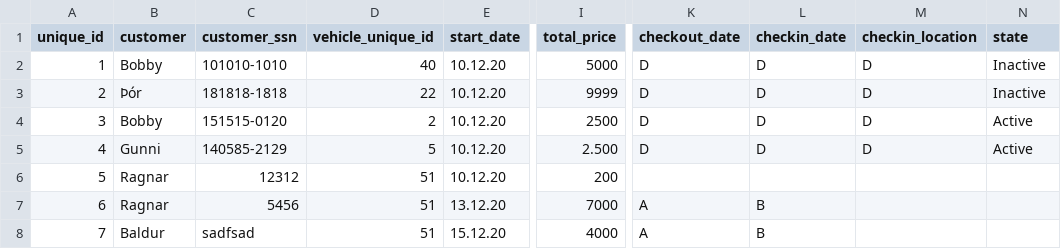
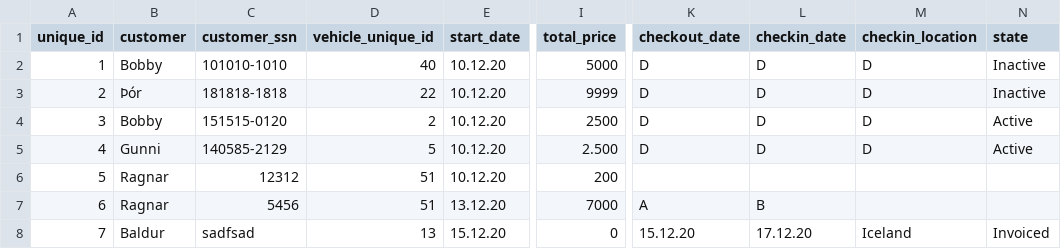
Before and after one commit to raggiok/VLN1, a CSV file: Program/data/csv_files/contracts.csv, drawn as a sheet; only a part is shown, gaps mark what is left out; the diff names each change by its address in the sheet, - before the commit and + after, or states it on an @@ line.

```diff
--- a/Program/data/csv_files/contracts.csv
+++ b/Program/data/csv_files/contracts.csv
-D8 (vehicle_unique_id): 51
+D8 (vehicle_unique_id): 13
-I8 (total_price): 4000
+I8 (total_price): 0
-K8 (checkout_date): A
+K8 (checkout_date): 15.12.20
-L8 (checkin_date): B
+L8 (checkin_date): 17.12.20
-M8 (checkin_location): (empty)
+M8 (checkin_location): Iceland
-N8 (state): (empty)
+N8 (state): Invoiced
```
Also changed, not shown: Program/data/csv_files/customers.csv, 6 other files.
